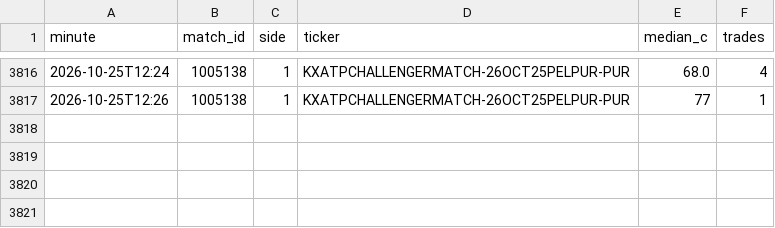
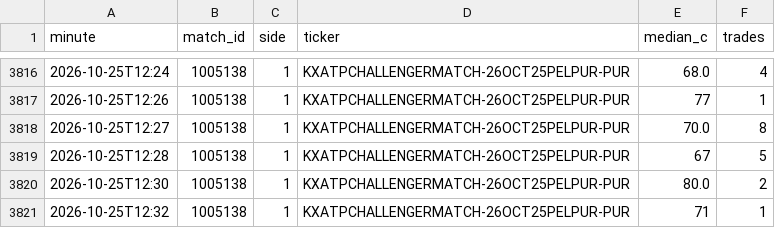
Before and after one commit to Teemotaij/KalshiWatch, a CSV file: ticks.csv, drawn as a sheet; only a part is shown, gaps mark what is left out; the diff names each change by its address in the sheet, - before the commit and + after, or states it on an @@ line.

```diff
--- a/ticks.csv
+++ b/ticks.csv
+row 3818: 2026-10-25T12:27 | 1005138 | 1 | KXATPCHALLENGERMATCH-26OCT25PELPUR-PUR | 70.0 | 8
+row 3819: 2026-10-25T12:28 | 1005138 | 1 | KXATPCHALLENGERMATCH-26OCT25PELPUR-PUR | 67 | 5
+row 3820: 2026-10-25T12:30 | 1005138 | 1 | KXATPCHALLENGERMATCH-26OCT25PELPUR-PUR | 80.0 | 2
+row 3821: 2026-10-25T12:32 | 1005138 | 1 | KXATPCHALLENGERMATCH-26OCT25PELPUR-PUR | 71 | 1
```
Also changed, not shown: 1 other file.
